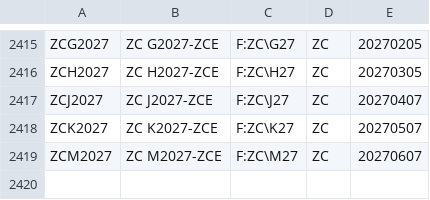
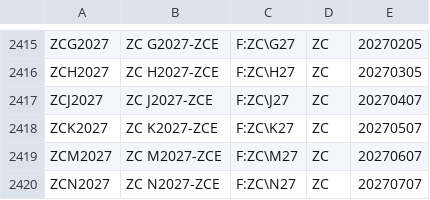
Before and after one commit to tradingview-dev/idc-expchains, a CSV file: expchains/zhengzhou_futures.csv, drawn as a sheet; only a part is shown, gaps mark what is left out; the diff names each change by its address in the sheet, - before the commit and + after, or states it on an @@ line.

Commit message:
Autocommit expchains

```diff
--- a/expchains/zhengzhou_futures.csv
+++ b/expchains/zhengzhou_futures.csv
+row 2420: ZCN2027 | ZC N2027-ZCE | F:ZC\N27 | ZC | 20270707
```
